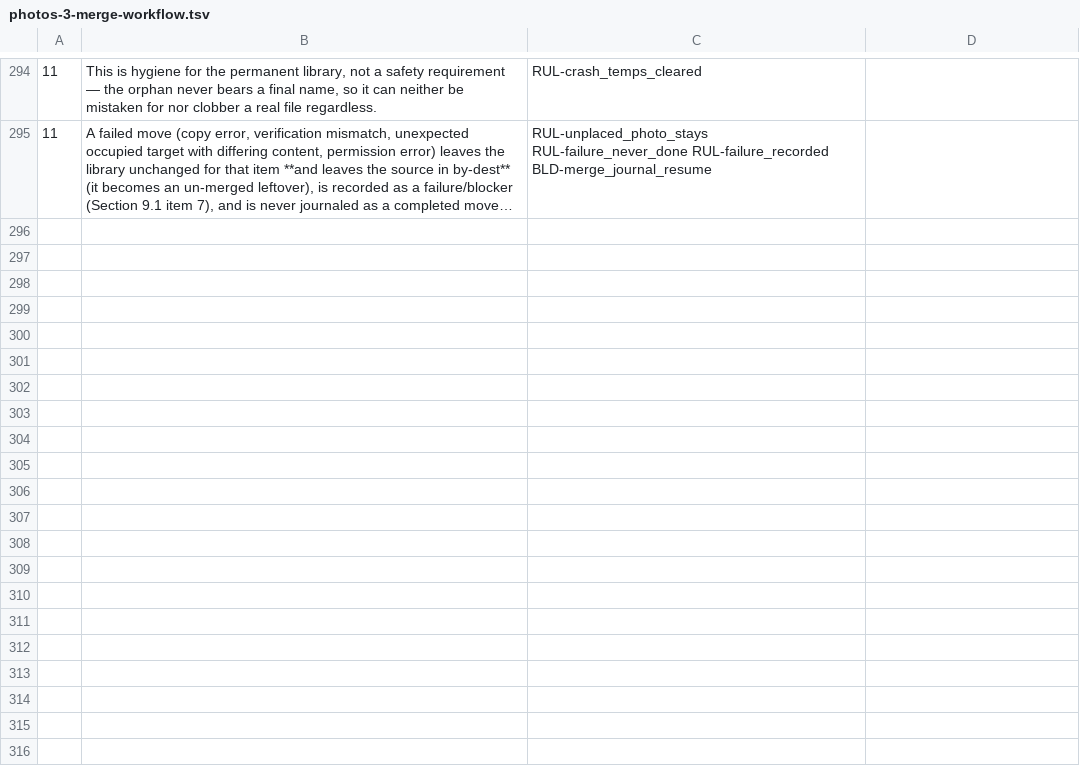
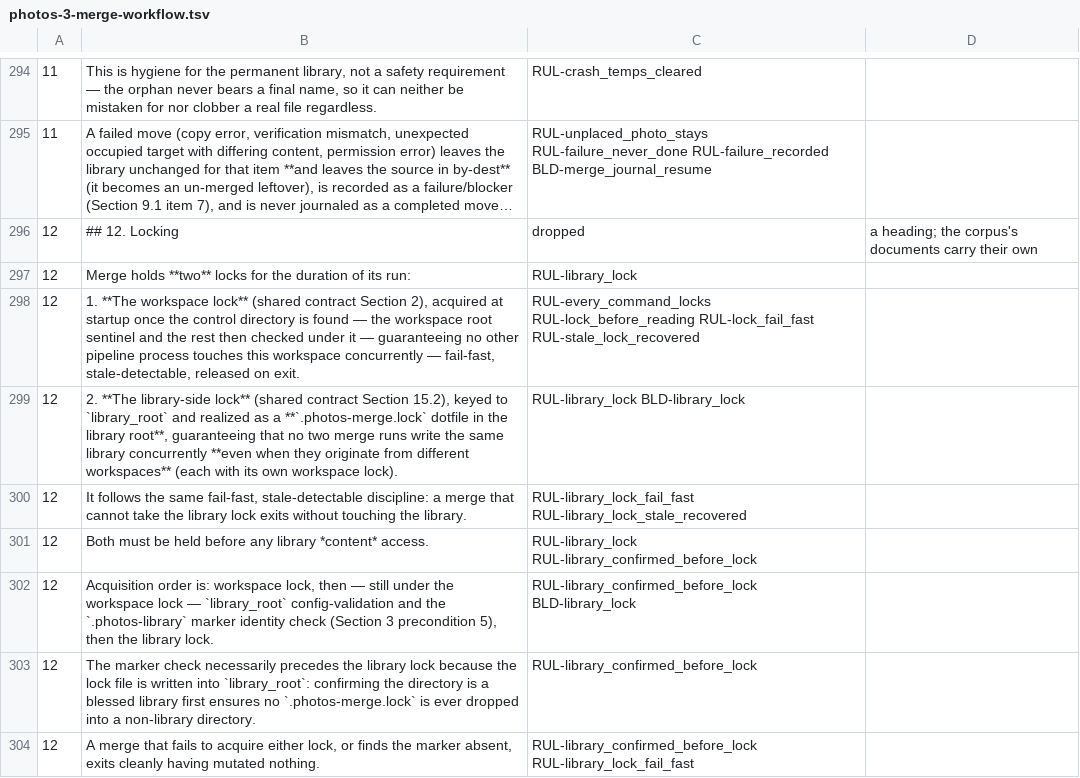
Before and after one commit to sigfridvonshrink/photos-cartographer, a TSV file: spec/conversion/photos-3-merge-workflow.tsv, drawn as a sheet; only a part is shown, gaps mark what is left out; long unchanged cells end in …; the diff names each change by its address in the sheet, - before the commit and + after, or states it on an @@ line.

Commit message:
Map merge §12 onto the corpus: the workspace lock comes before the guard check
§12 now says the workspace lock is taken once the control directory is
found, the guard and the rest checked under it, as the ruled
RUL-lock_before_reading has it. Its four clauses alias onto the ruled
library-lock items; nothing new to rule.

```diff
--- a/spec/conversion/photos-3-merge-workflow.tsv
+++ b/spec/conversion/photos-3-merge-workflow.tsv
+row 296: 12 | ## 12. Locking | dropped | a heading; the corpus's documents carry their own
+row 297: 12 | Merge holds **two** locks for the duration of its run: | RUL-library_lock
+row 298: 12 | 1. **The workspace lock** (shared contract Section 2), acquired at startup once the control directory is found — the workspace root sentinel and the rest then checked under it — guaranteeing no other pipeline process touches this workspace concurrently — fail-fast, stale-detectable, released on exit. | RUL-every_command_locks RUL-lock_before_reading RUL-lock_fail_fast RUL-stale_lock_recovered
+row 299: 12 | 2. **The library-side lock** (shared contract Section 15.2), keyed to `library_root` and realized as a **`.photos-merge.lock` dotfile in the library root**, guaranteeing that no two merge runs write the same library concurrently **even when they originate from different workspaces** (each with its own workspace lock). | RUL-library_lock BLD-library_lock
+row 300: 12 | It follows the same fail-fast, stale-detectable discipline: a merge that cannot take the library lock exits without touching the library. | RUL-library_lock_fail_fast RUL-library_lock_stale_recovered
+row 301: 12 | Both must be held before any library *content* access. | RUL-library_lock RUL-library_confirmed_before_lock
+row 302: 12 | Acquisition order is: workspace lock, then — still under the workspace lock — `library_root` config-validation and the `.photos-library` marker identity check (Section 3 precondition 5), then the library lock. | RUL-library_confirmed_before_lock BLD-library_lock
+row 303: 12 | The marker check necessarily precedes the library lock because the lock file is written into `library_root`: confirming the directory is a blessed library first ensures no `.photos-merge.lock` is ever dropped into a non-library directory. | RUL-library_confirmed_before_lock
+row 304: 12 | A merge that fails to acquire either lock, or finds the marker absent, exits cleanly having mutated nothing. | RUL-library_confirmed_before_lock RUL-library_lock_fail_fast
```
Also changed, not shown: 5 other files.
